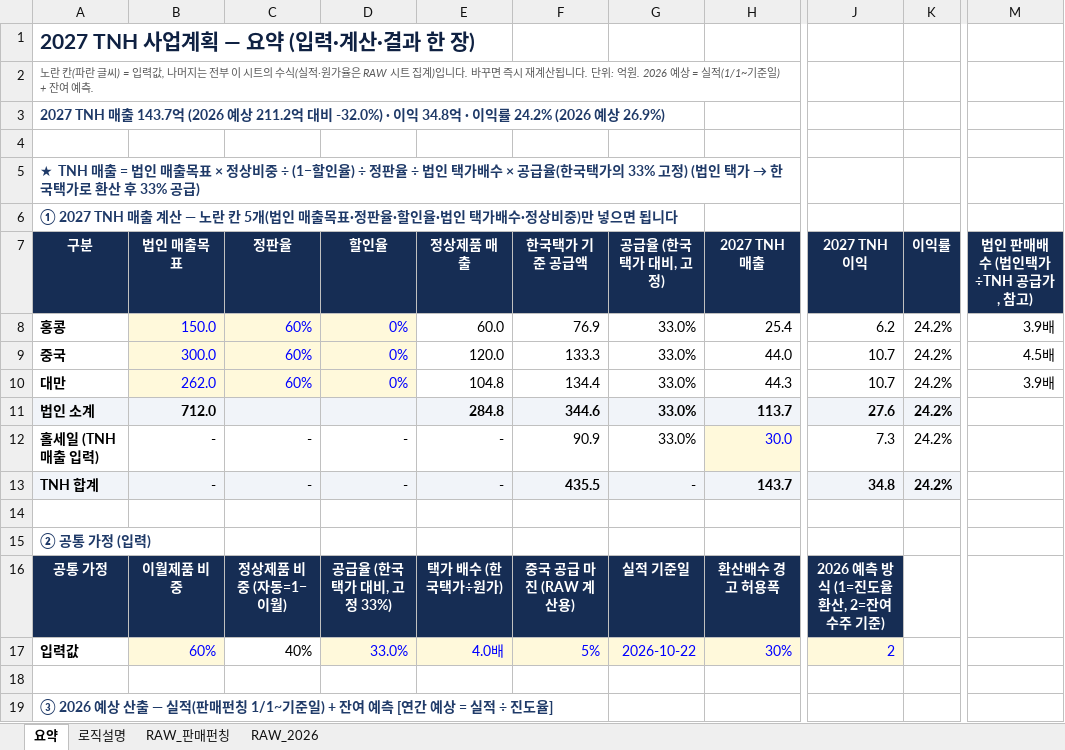
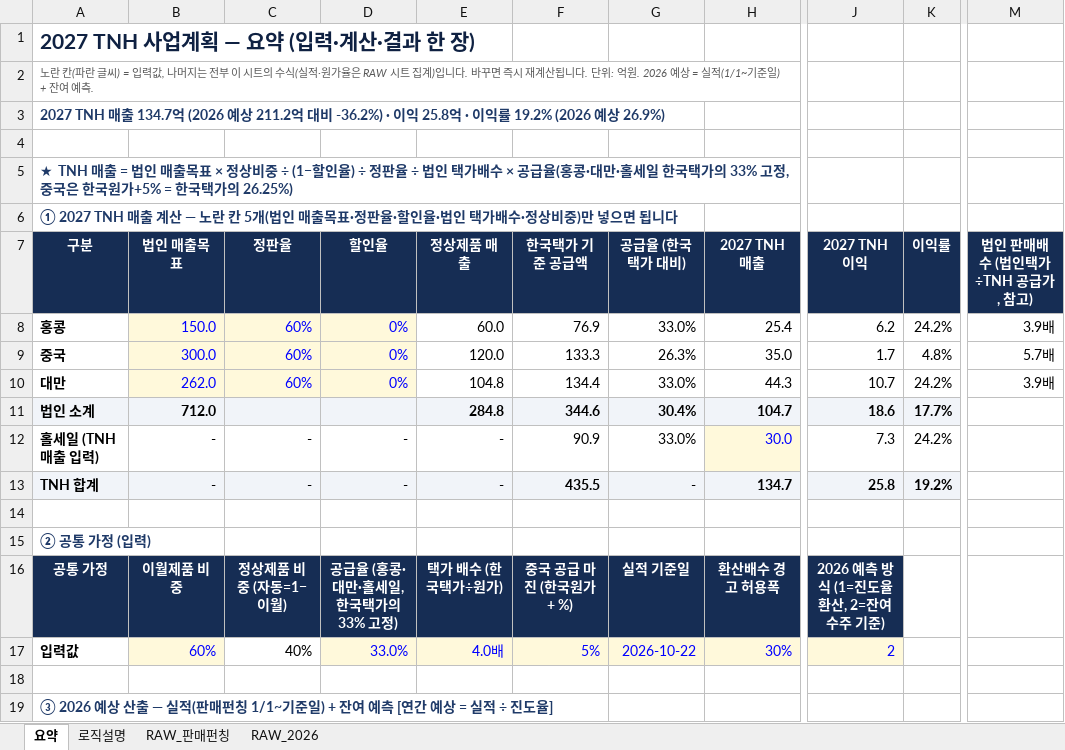
Before and after one commit to kimi-0101/-, an Excel workbook: 2027_TNH_사업계획_요약본.xlsx, sheet 요약, drawn as a sheet; only a part is shown, gaps mark what is left out; values as stored, in another font and other column widths than the file's, no borders; charts and pictures and conditional formats not drawn; the diff covers the shown part only; the diff names each change by its address in the sheet, - before the commit and + after, or states it on an @@ line.

```diff
--- a/2027_TNH_사업계획_요약본.xlsx (sheet 요약)
+++ b/2027_TNH_사업계획_요약본.xlsx (sheet 요약)
-A3 (구분): …TNH 매출 143.7억 (2026 예상 211.2억 대비 -32.0%) · 이익 34.8억 · 이익률 24.2% (2026 예상…
+A3 (구분): …TNH 매출 134.7억 (2026 예상 211.2억 대비 -36.2%) · 이익 25.8억 · 이익률 19.2% (2026 예상…
@@ A5 (구분): …공급율(한국택가의 33% 고정) (법인 택가 → 한국택가로 환산 후 33% 공급) → …공급율(홍콩·대만·홀세일 한국택가의 33% 고정, 중국은 한국원가+5% = 한국택가의 26.25%) @@
-G7: 공급율 (한국택가 대비, 고정)
+G7: 공급율 (한국택가 대비)
-G9 (공급율 (한국택가 대비)): 33.0%
+G9 (공급율 (한국택가 대비)): 26.3%
-H9 (2027 TNH 매출): 44.0
+H9 (2027 TNH 매출): 35.0
-J9 (2027 TNH 이익): 10.7
+J9 (2027 TNH 이익): 1.7
-K9 (이익률): 24.2%
+K9 (이익률): 4.8%
-M9 (법인 판매배수 (법인택가÷TNH 공급가, 참고)): 4.5배
+M9 (법인 판매배수 (법인택가÷TNH 공급가, 참고)): 5.7배
-G11 (공급율 (한국택가 대비)): 33.0%
+G11 (공급율 (한국택가 대비)): 30.4%
-H11 (2027 TNH 매출): 113.7
+H11 (2027 TNH 매출): 104.7
-J11 (2027 TNH 이익): 27.6
+J11 (2027 TNH 이익): 18.6
-K11 (이익률): 24.2%
+K11 (이익률): 17.7%
-H13 (2027 TNH 매출): 143.7
+H13 (2027 TNH 매출): 134.7
-J13 (2027 TNH 이익): 34.8
+J13 (2027 TNH 이익): 25.8
-K13 (이익률): 24.2%
+K13 (이익률): 19.2%
-D16 (할인율): 공급율 (한국택가 대비, 고정 33%)
+D16 (할인율): 공급율 (홍콩·대만·홀세일, 한국택가의 33% 고정)
-F16 (한국택가 기준 공급액): 중국 공급 마진 (RAW 계산용)
+F16 (한국택가 기준 공급액): 중국 공급 마진 (한국원가 + %)
```
Also changed, not shown: 3 added rows, 3 removed rows, 22 edited cells and cell formats elsewhere in this sheet, sheet 로직설명, charts or pictures.
